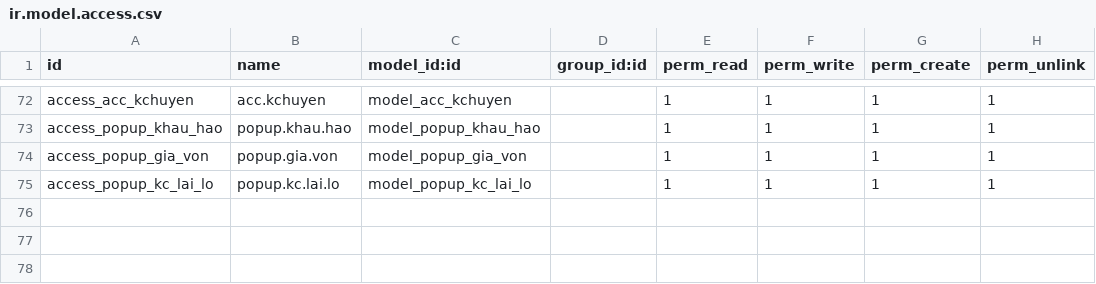
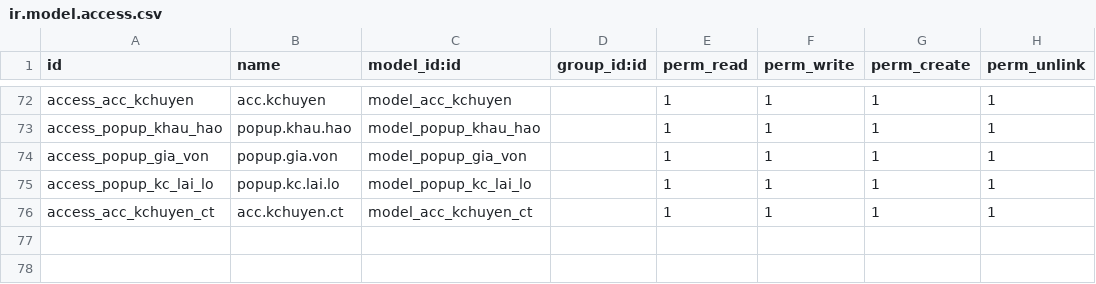
Before and after one commit to sonhasoftware/odoo-accounting, a CSV file: sonha_ke_toan/security/ir.model.access.csv, drawn as a sheet; only a part is shown, gaps mark what is left out; the shorter side is filled out with more unchanged rows; the diff names each change by its address in the sheet, - before the commit and + after, or states it on an @@ line.

```diff
--- a/sonha_ke_toan/security/ir.model.access.csv
+++ b/sonha_ke_toan/security/ir.model.access.csv
+row 76: access_acc_kchuyen_ct | acc.kchuyen.ct | model_acc_kchuyen_ct |  | 1 | 1 | 1 | 1
```
Also changed, not shown: 9 other files.
